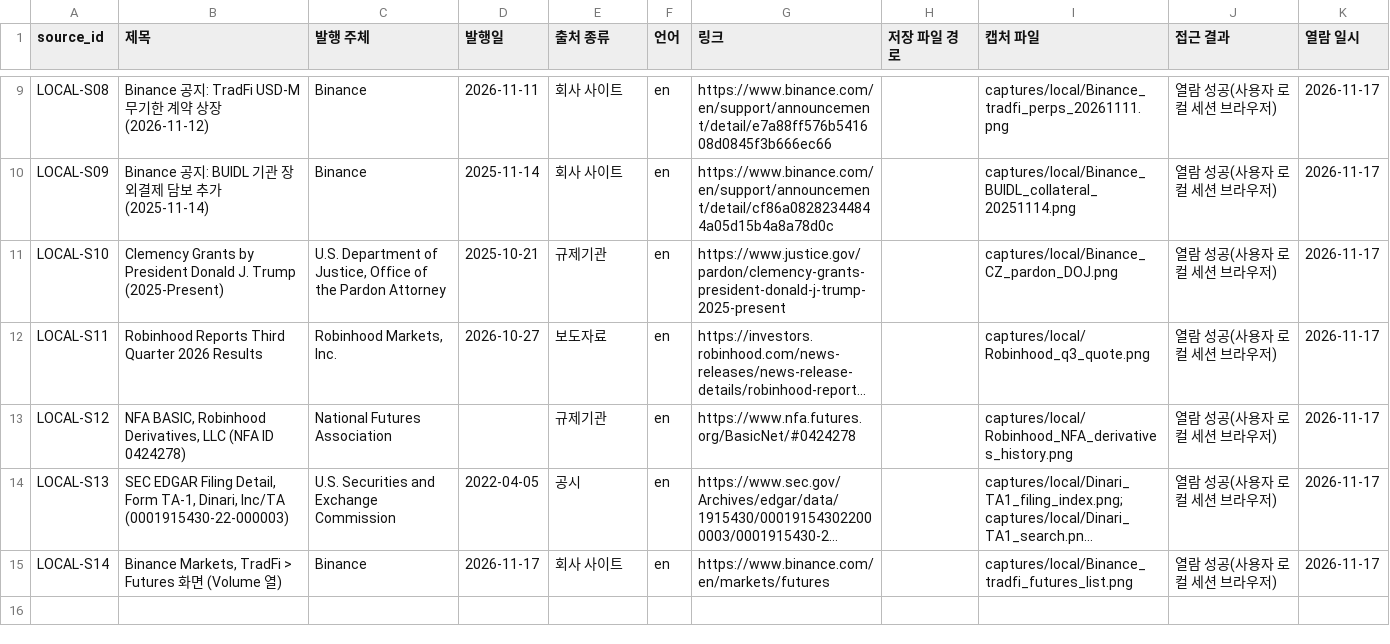
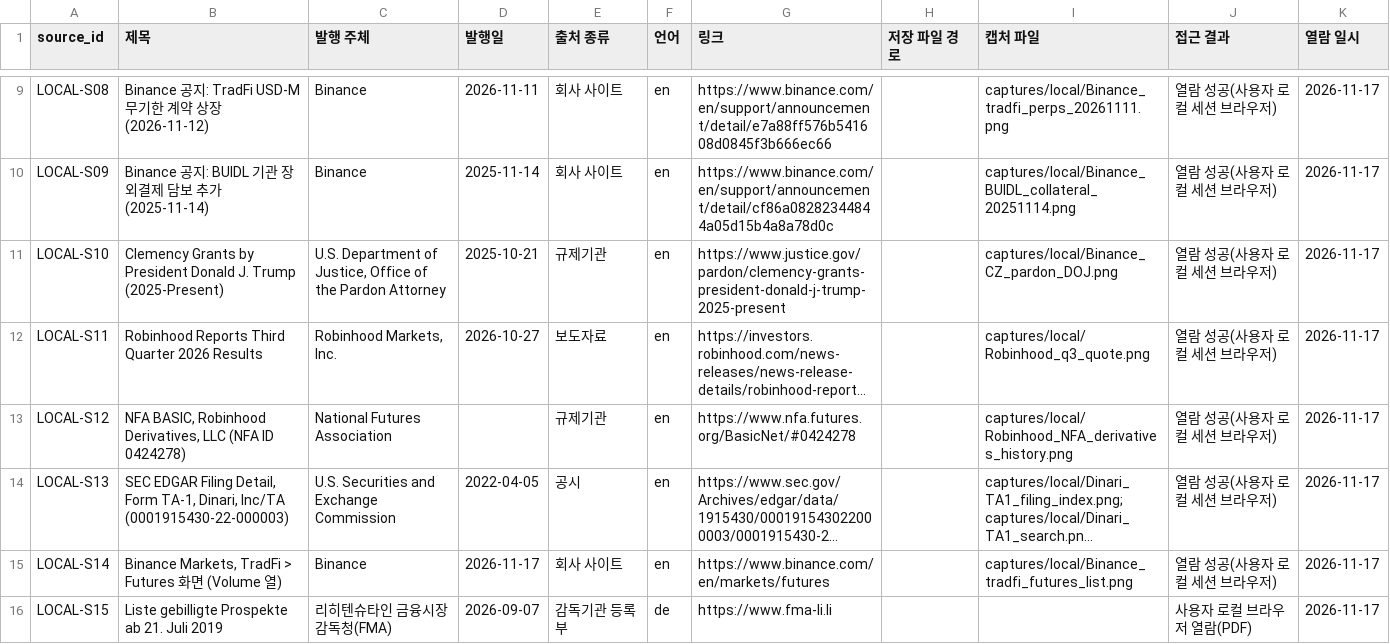
Before and after one commit to Mo-zZaAa/learning_tokens, a CSV file: work/LOCAL/sources.csv, drawn as a sheet; only a part is shown, gaps mark what is left out; long unchanged cells end in …; the diff names each change by its address in the sheet, - before the commit and + after, or states it on an @@ line.

```diff
--- a/work/LOCAL/sources.csv
+++ b/work/LOCAL/sources.csv
+row 16: LOCAL-S15 | Liste gebilligte Prospekte ab 21. Juli 2019 | 리히텐슈타인 금융시장감독청(FMA) | 2026-09-07 | 감독기관 등록부 | de | https://www.fma-li.li |  |  | 사용자 로컬 브라우저 열람(PDF) | 2026-11-17
```
Also changed, not shown: db/_fact_id_map.csv, db/facts.csv, 7 other files.
